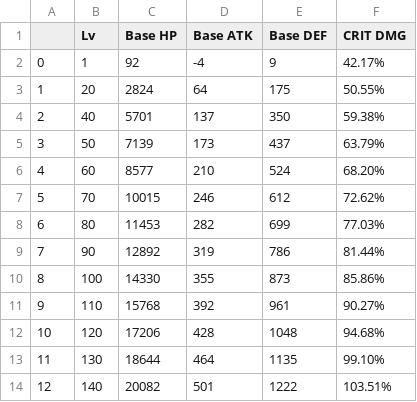
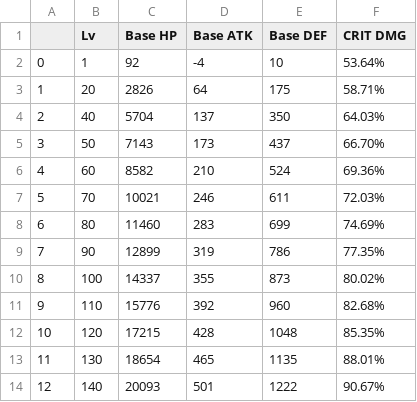
Before and after one commit to Gusb3ll/keqing-stats-prediction, a CSV file: dist/prediction.csv, drawn as a sheet; only a part is shown; the diff covers the shown part only.

```diff
--- a/dist/prediction.csv
+++ b/dist/prediction.csv
@@ -1,14 +1,14 @@
 ,Lv,Base HP,Base ATK,Base DEF,CRIT DMG
-0,1,92,-4,9,42.17%
-1,20,2824,64,175,50.55%
-2,40,5701,137,350,59.38%
-3,50,7139,173,437,63.79%
-4,60,8577,210,524,68.20%
-5,70,10015,246,612,72.62%
-6,80,11453,282,699,77.03%
-7,90,12892,319,786,81.44%
-8,100,14330,355,873,85.86%
-9,110,15768,392,961,90.27%
-10,120,17206,428,1048,94.68%
-11,130,18644,464,1135,99.10%
-12,140,20082,501,1222,103.51%
+0,1,92,-4,10,53.64%
+1,20,2826,64,175,58.71%
+2,40,5704,137,350,64.03%
+3,50,7143,173,437,66.70%
+4,60,8582,210,524,69.36%
+5,70,10021,246,611,72.03%
+6,80,11460,283,699,74.69%
+7,90,12899,319,786,77.35%
+8,100,14337,355,873,80.02%
+9,110,15776,392,960,82.68%
+10,120,17215,428,1048,85.35%
+11,130,18654,465,1135,88.01%
+12,140,20093,501,1222,90.67%
```
Also changed, not shown: 17 edited cells elsewhere in this file, 1 other file.
